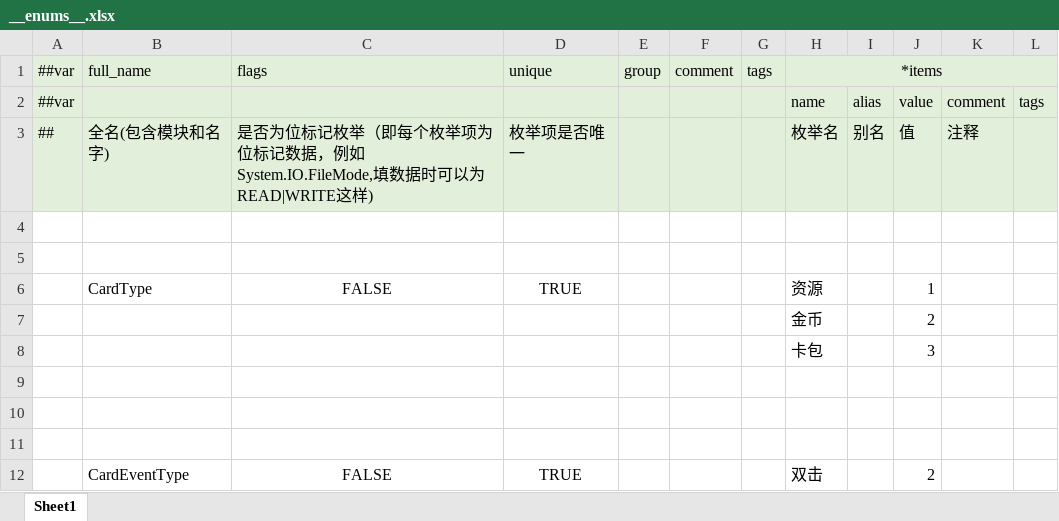
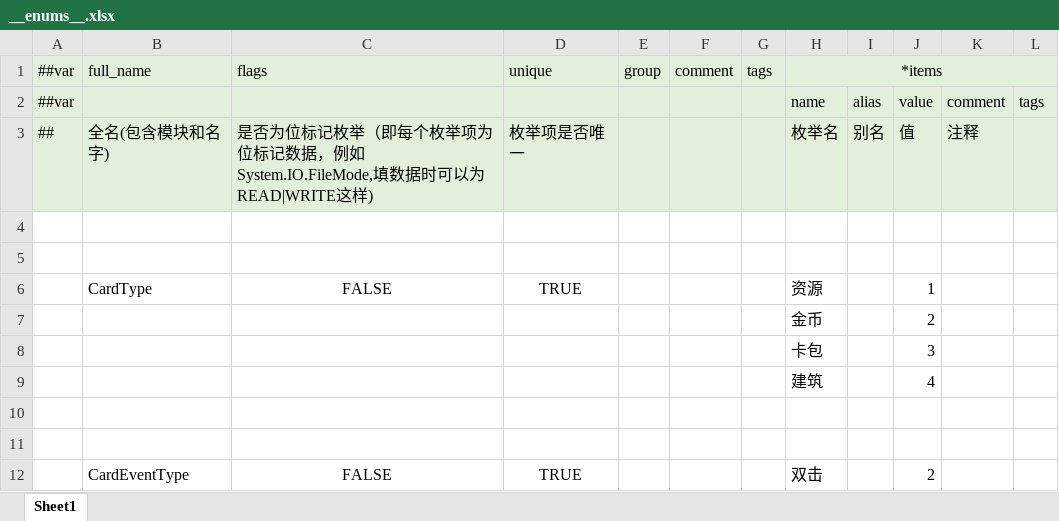
Before and after one commit to inmate0624/2025Taptap, an Excel workbook: Config/Datas/__enums__.xlsx, sheet Sheet1, drawn as a sheet; values as stored, in another font and other column widths than the file's, no borders; the diff names each change by its address in the sheet, - before the commit and + after, or states it on an @@ line.

```diff
--- a/Config/Datas/__enums__.xlsx (sheet Sheet1)
+++ b/Config/Datas/__enums__.xlsx (sheet Sheet1)
-row 9: (empty)
+row 9:  |  |  |  |  |  |  | 建筑 |  | 4
```
Also changed, not shown: Config/Datas/CardDatas/CardData.xlsx, Config/Datas/RecipeDatas/Recipe.xlsx, 7 other files.
